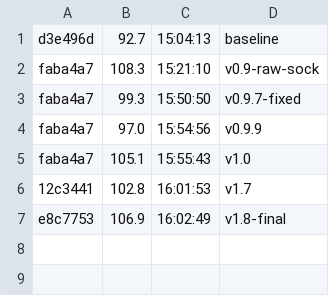
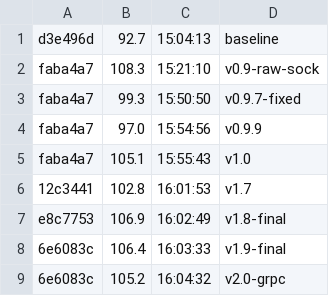
Before and after one commit to datell1357/dossal, a TSV file: loop-ledger.tsv, drawn as a sheet; the diff names each change by its address in the sheet, - before the commit and + after, or states it on an @@ line.

```diff
--- a/loop-ledger.tsv
+++ b/loop-ledger.tsv
+row 8: 6e6083c | 106.4 | 16:03:33 | v1.9-final
+row 9: 6e6083c | 105.2 | 16:04:32 | v2.0-grpc
```
Also changed, not shown: 2 other files.
